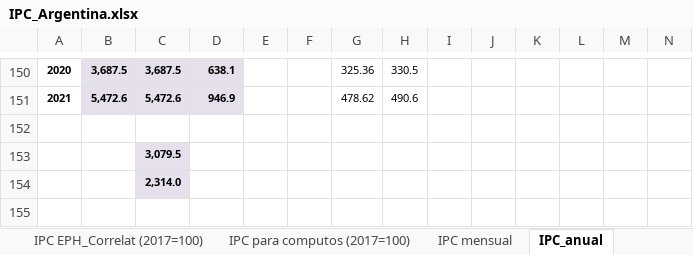
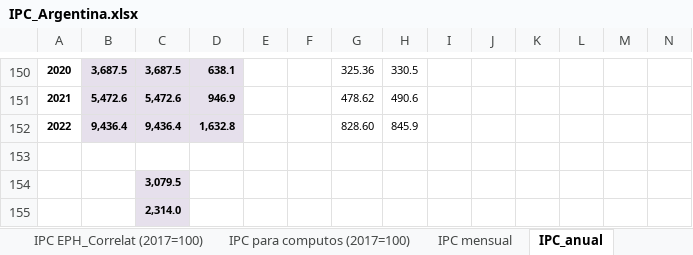
Before and after one commit to CEPED-UBA/ceped-data, an Excel workbook: crudo/datos/IPC_Argentina.xlsx, sheet IPC_anual, drawn as a sheet; only a part is shown, gaps mark what is left out; values as stored, in another font and other column widths than the file's, no borders; the diff names each change by its address in the sheet, - before the commit and + after, or states it on an @@ line.

```diff
--- a/crudo/datos/IPC_Argentina.xlsx (sheet IPC_anual)
+++ b/crudo/datos/IPC_Argentina.xlsx (sheet IPC_anual)
+row 152: 2022 | 9,436.4 | 9,436.4 | 1,632.8 |  |  | 828.60 | 845.9
```
Also changed, not shown: sheet IPC mensual, sheet IPC Cobertura Nacional, sheet IPC para computos (2017=100), sheet IPC para cómputos (base móvil), formulas that keep their value, crudo/datos/Puestos y salarios_para ceped.data.xlsx, www/data/diccionario_dt24.xlsx, 7 other files.
